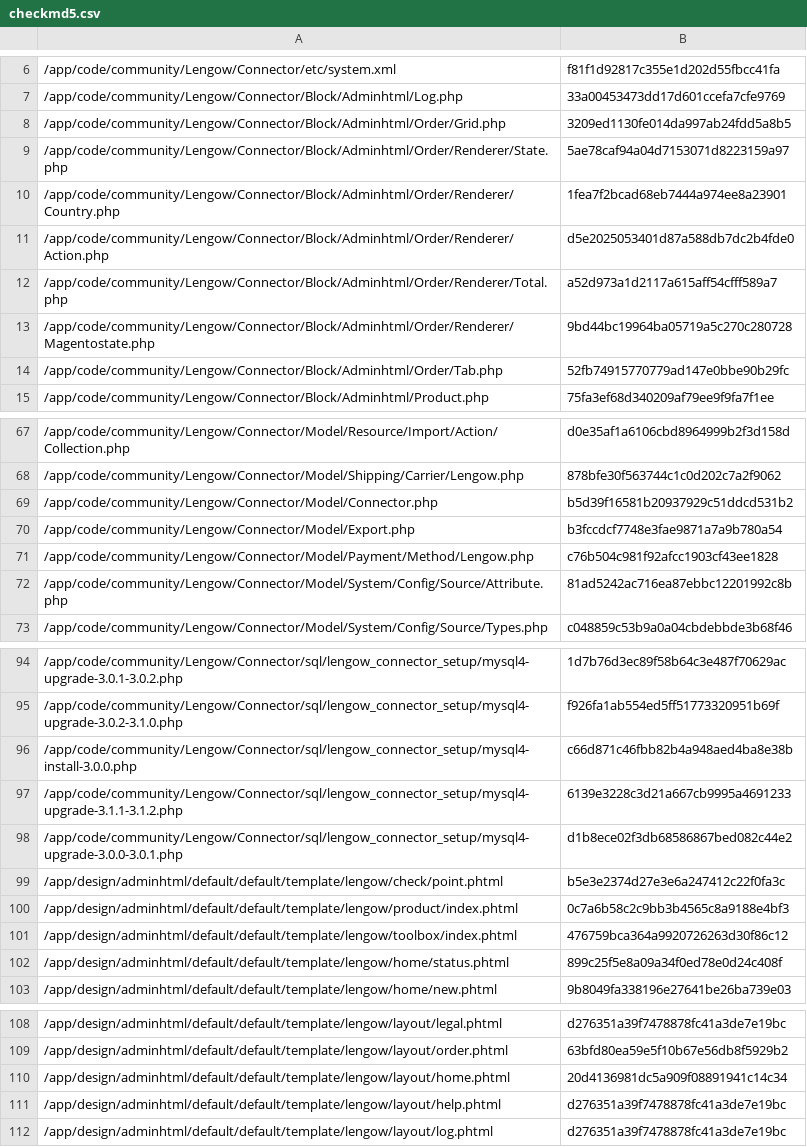
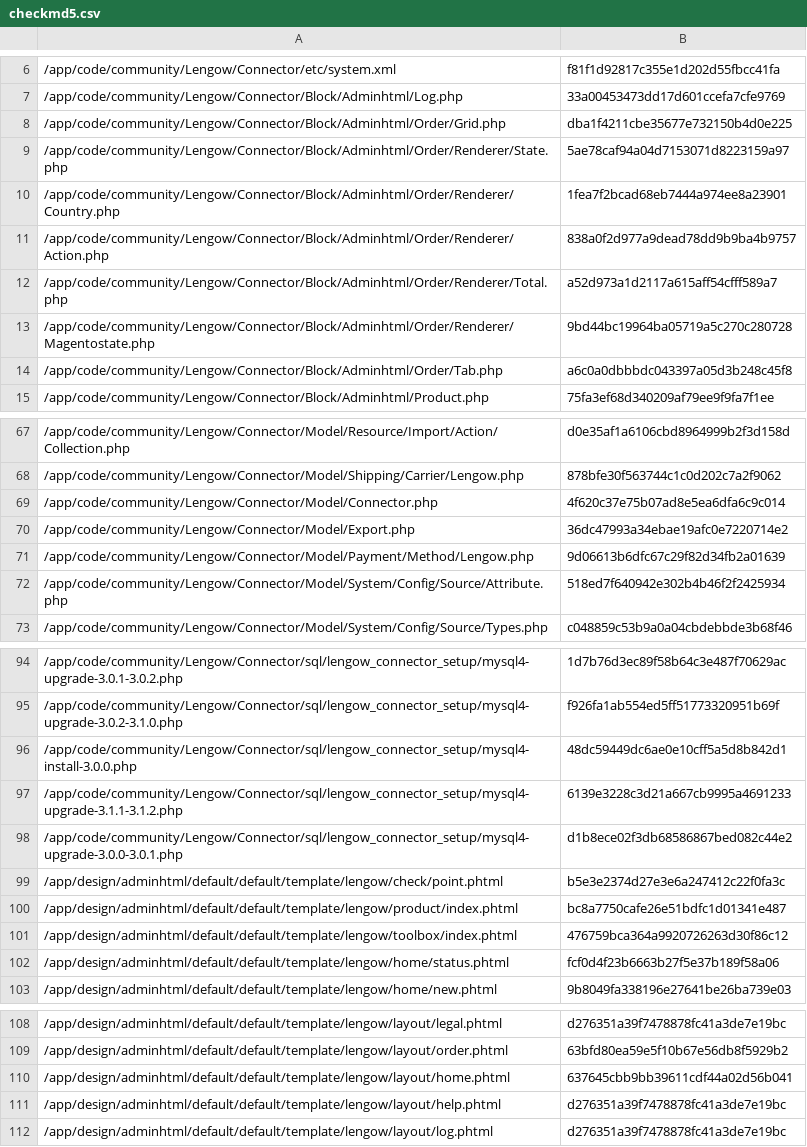
Before and after one commit to lengow/plugin-magento, a CSV file: app/code/community/Lengow/Connector/etc/checkmd5.csv, drawn as a sheet; only a part is shown, gaps mark what is left out; the diff covers the shown part only.

```diff
--- a/app/code/community/Lengow/Connector/etc/checkmd5.csv
+++ b/app/code/community/Lengow/Connector/etc/checkmd5.csv
@@ -7,9 +7,9 @@
 /app/code/community/Lengow/Connector/Block/Adminhtml/Log.php|33a00453473dd17d601ccefa7cfe9769
-/app/code/community/Lengow/Connector/Block/Adminhtml/Order/Grid.php|3209ed1130fe014da997ab24fdd5a8b5
+/app/code/community/Lengow/Connector/Block/Adminhtml/Order/Grid.php|dba1f4211cbe35677e732150b4d0e225
 /app/code/community/Lengow/Connector/Block/Adminhtml/Order/Renderer/State.php|5ae78caf94a04d7153071d8223159a97
 /app/code/community/Lengow/Connector/Block/Adminhtml/Order/Renderer/Country.php|1fea7f2bcad68eb7444a974ee8a23901
-/app/code/community/Lengow/Connector/Block/Adminhtml/Order/Renderer/Action.php|d5e2025053401d87a588db7dc2b4fde0
+/app/code/community/Lengow/Connector/Block/Adminhtml/Order/Renderer/Action.php|838a0f2d977a9dead78dd9b9ba4b9757
 /app/code/community/Lengow/Connector/Block/Adminhtml/Order/Renderer/Total.php|a52d973a1d2117a615aff54cfff589a7
 /app/code/community/Lengow/Connector/Block/Adminhtml/Order/Renderer/Magentostate.php|9bd44bc19964ba05719a5c270c280728
-/app/code/community/Lengow/Connector/Block/Adminhtml/Order/Tab.php|52fb74915770779ad147e0bbe90b29fc
+/app/code/community/Lengow/Connector/Block/Adminhtml/Order/Tab.php|a6c0a0dbbbdc043397a05d3b248c45f8
 /app/code/community/Lengow/Connector/Block/Adminhtml/Product.php|75fa3ef68d340209af79ee9f9fa7f1ee
@@ -68,6 +68,6 @@
 /app/code/community/Lengow/Connector/Model/Shipping/Carrier/Lengow.php|878bfe30f563744c1c0d202c7a2f9062
-/app/code/community/Lengow/Connector/Model/Connector.php|b5d39f16581b20937929c51ddcd531b2
-/app/code/community/Lengow/Connector/Model/Export.php|b3fccdcf7748e3fae9871a7a9b780a54
-/app/code/community/Lengow/Connector/Model/Payment/Method/Lengow.php|c76b504c981f92afcc1903cf43ee1828
-/app/code/community/Lengow/Connector/Model/System/Config/Source/Attribute.php|81ad5242ac716ea87ebbc12201992c8b
+/app/code/community/Lengow/Connector/Model/Connector.php|4f620c37e75b07ad8e5ea6dfa6c9c014
+/app/code/community/Lengow/Connector/Model/Export.php|36dc47993a34ebae19afc0e7220714e2
+/app/code/community/Lengow/Connector/Model/Payment/Method/Lengow.php|9d06613b6dfc67c29f82d34fb2a01639
+/app/code/community/Lengow/Connector/Model/System/Config/Source/Attribute.php|518ed7f640942e302b4b46f2f2425934
 /app/code/community/Lengow/Connector/Model/System/Config/Source/Types.php|c048859c53b9a0a04cbdebbde3b68f46
@@ -95,3 +95,3 @@
 /app/code/community/Lengow/Connector/sql/lengow_connector_setup/mysql4-upgrade-3.0.2-3.1.0.php|f926fa1ab554ed5ff51773320951b69f
-/app/code/community/Lengow/Connector/sql/lengow_connector_setup/mysql4-install-3.0.0.php|c66d871c46fbb82b4a948aed4ba8e38b
+/app/code/community/Lengow/Connector/sql/lengow_connector_setup/mysql4-install-3.0.0.php|48dc59449dc6ae0e10cff5a5d8b842d1
 /app/code/community/Lengow/Connector/sql/lengow_connector_setup/mysql4-upgrade-3.1.1-3.1.2.php|6139e3228c3d21a667cb9995a4691233
@@ -99,5 +99,5 @@
 /app/design/adminhtml/default/default/template/lengow/check/point.phtml|b5e3e2374d27e3e6a247412c22f0fa3c
-/app/design/adminhtml/default/default/template/lengow/product/index.phtml|0c7a6b58c2c9bb3b4565c8a9188e4bf3
+/app/design/adminhtml/default/default/template/lengow/product/index.phtml|bc8a7750cafe26e51bdfc1d01341e487
 /app/design/adminhtml/default/default/template/lengow/toolbox/index.phtml|476759bca364a9920726263d30f86c12
-/app/design/adminhtml/default/default/template/lengow/home/status.phtml|899c25f5e8a09a34f0ed78e0d24c408f
+/app/design/adminhtml/default/default/template/lengow/home/status.phtml|fcf0d4f23b6663b27f5e37b189f58a06
 /app/design/adminhtml/default/default/template/lengow/home/new.phtml|9b8049fa338196e27641be26ba739e03
@@ -109,3 +109,3 @@
 /app/design/adminhtml/default/default/template/lengow/layout/order.phtml|63bfd80ea59e5f10b67e56db8f5929b2
-/app/design/adminhtml/default/default/template/lengow/layout/home.phtml|20d4136981dc5a909f08891941c14c34
+/app/design/adminhtml/default/default/template/lengow/layout/home.phtml|637645cbb9bb39611cdf44a02d56b041
 /app/design/adminhtml/default/default/template/lengow/layout/help.phtml|d276351a39f7478878fc41a3de7e19bc
```
Also changed, not shown: 22 edited cells elsewhere in this file, 40 other files.
